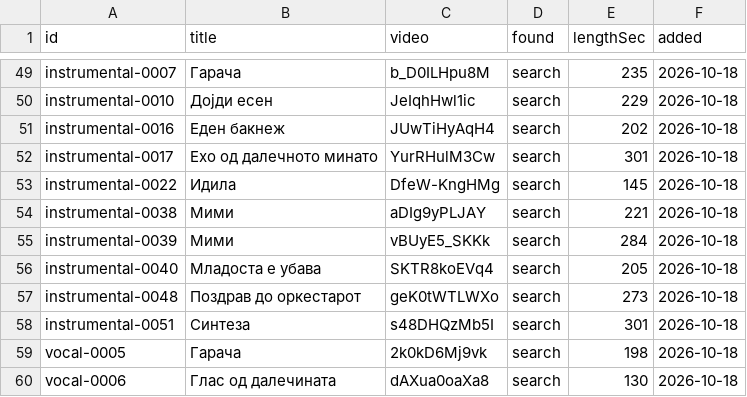
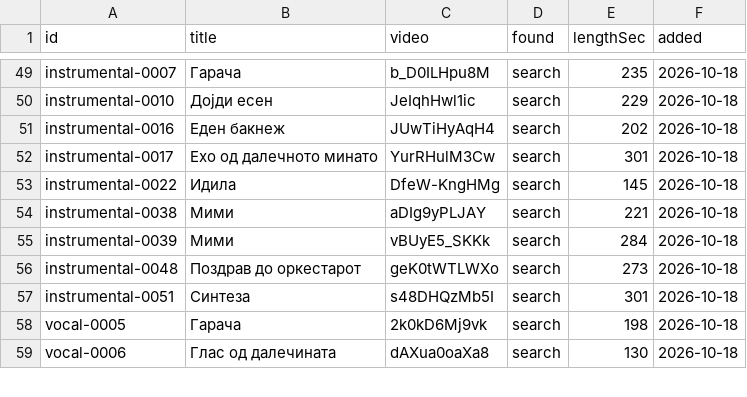
Before and after one commit to gocemitevski/Shpato, a CSV file: sources/youtube.csv, drawn as a sheet; only a part is shown, gaps mark what is left out.

Commit message:
Remove the vocal Младоста е убава link from the instrumental record

```diff
--- a/sources/youtube.csv
+++ b/sources/youtube.csv
@@ -55,3 +55,2 @@ instrumental-0038,Мими,aDIg9yPLJAY,search,221,2026-10-18
 instrumental-0039,Мими,vBUyE5_SKKk,search,284,2026-10-18
-instrumental-0040,Младоста е убава,SKTR8koEVq4,search,205,2026-10-18
 instrumental-0048,Поздрав до оркестарот,geK0tWTLWXo,search,273,2026-10-18
```
Also changed, not shown: 4 other files.
